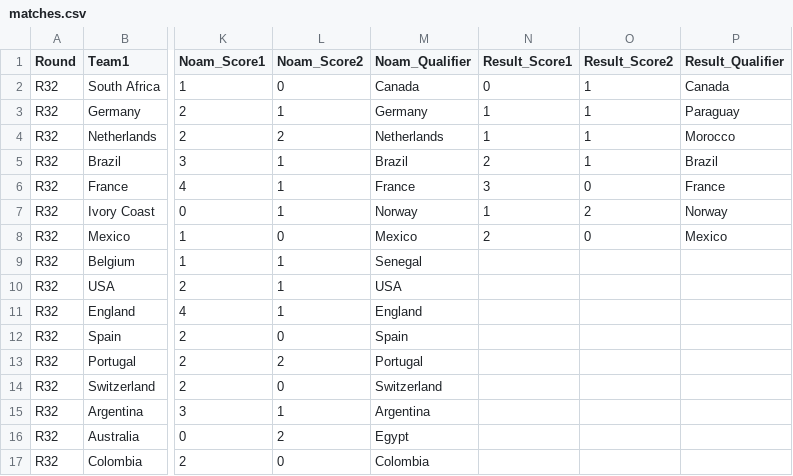
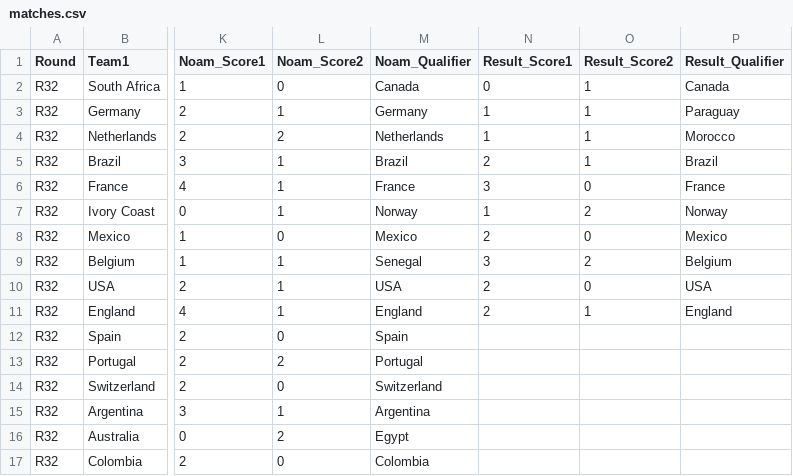
Before and after one commit to hillel9/popup-theming, a CSV file: mondial26/matches.csv, drawn as a sheet; only a part is shown, gaps mark what is left out; the diff names each change by its address in the sheet, - before the commit and + after, or states it on an @@ line.

```diff
--- a/mondial26/matches.csv
+++ b/mondial26/matches.csv
-N9 (Result_Score1): (empty)
+N9 (Result_Score1): 3
-O9 (Result_Score2): (empty)
+O9 (Result_Score2): 2
-P9 (Result_Qualifier): (empty)
+P9 (Result_Qualifier): Belgium
-N10:N11 (Result_Score1): (empty)
+N10:N11 (Result_Score1): 2
-O10 (Result_Score2): (empty)
+O10 (Result_Score2): 0
-P10 (Result_Qualifier): (empty)
+P10 (Result_Qualifier): USA
-O11 (Result_Score2): (empty)
+O11 (Result_Score2): 1
-P11 (Result_Qualifier): (empty)
+P11 (Result_Qualifier): England
```
Also changed, not shown: 1 other file.
